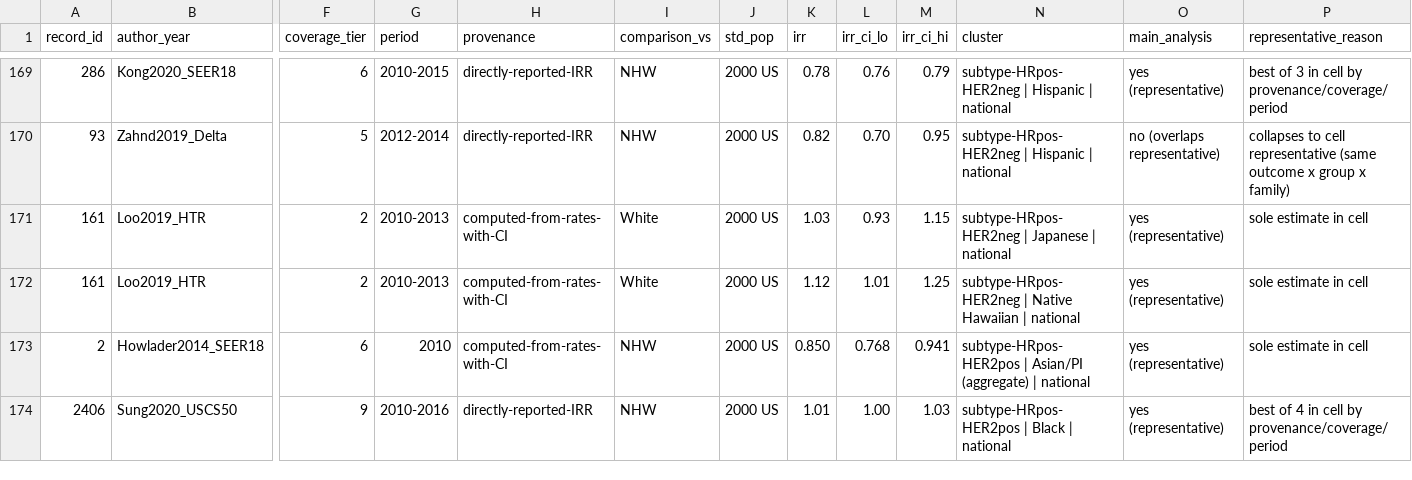
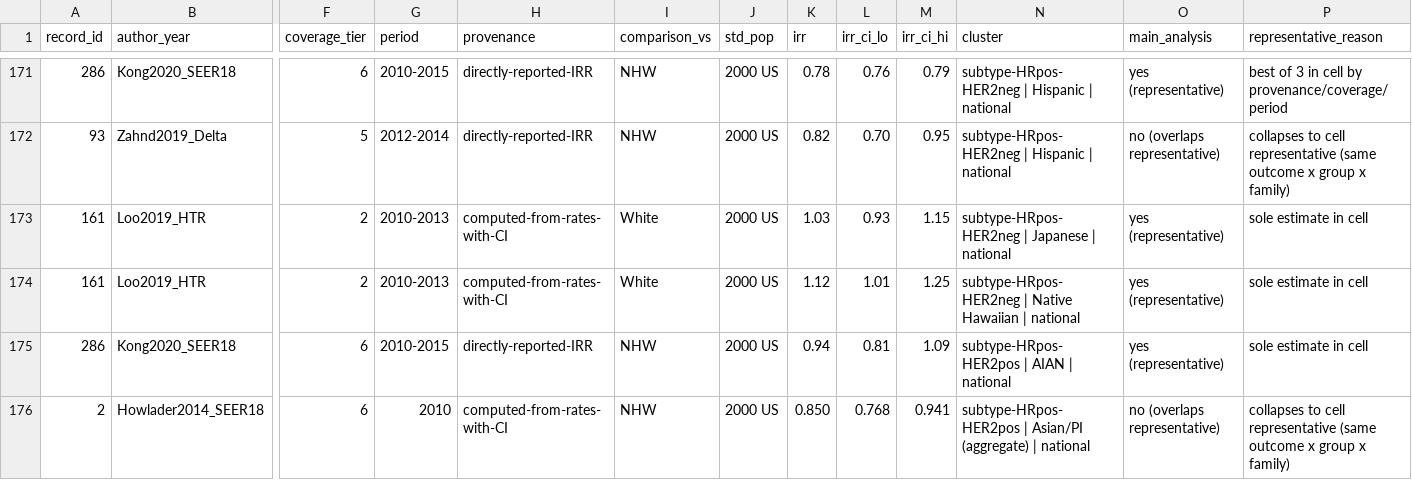
Before and after one commit to p16791918-lab/Meta, a CSV file: meta_agents/search_v2/TableSA_main_representatives.csv, drawn as a sheet; only a part is shown, gaps mark what is left out; the shorter side is filled out with more unchanged rows; addresses are those after the commit; rows hold the shown columns only; the diff covers the shown part only; the diff names each change by its address in the sheet, - before the commit and + after, or states it on an @@ line.

```diff
--- a/meta_agents/search_v2/TableSA_main_representatives.csv
+++ b/meta_agents/search_v2/TableSA_main_representatives.csv
+row 175: 286 | Kong2020_SEER18 | 6 | 2010-2015 | directly-reported-IRR | NHW | 2000 US | 0.94 | 0.81 | 1.09 | subtype-HRpos-HER2pos | AIAN | national | yes (representative) | sole estimate in cell
-O176 (main_analysis): yes (representative)
+O176 (main_analysis): no (overlaps representative)
-P176 (representative_reason): sole estimate in cell
+P176 (representative_reason): collapses to cell representative (same outcome x group x family)
```
Also changed, not shown: 4 added rows and 3 edited cells elsewhere in this file, meta_agents/search_v2/breast_extraction.csv, meta_agents/search_v2/outputs/Sensitivity2_directly_reported.csv, 24 other files.
